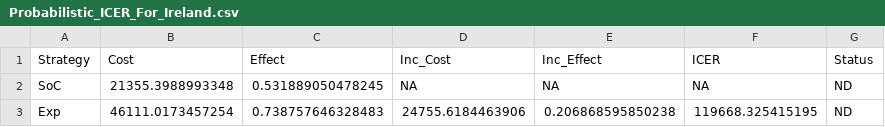
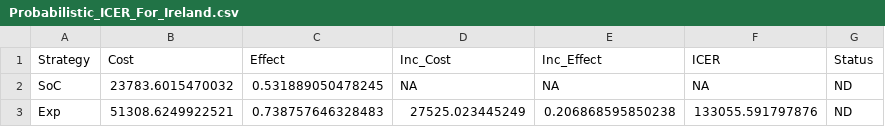
Before and after one commit to JonathanBriody/COLOSSUS_Model, a CSV file: Probabilistic_ICER_For_Ireland.csv, drawn as a sheet.

```diff
--- a/Probabilistic_ICER_For_Ireland.csv
+++ b/Probabilistic_ICER_For_Ireland.csv
@@ -1,3 +1,3 @@
 "Strategy","Cost","Effect","Inc_Cost","Inc_Effect","ICER","Status"
-"SoC",21355.3988993348,0.531889050478245,NA,NA,NA,"ND"
-"Exp",46111.0173457254,0.738757646328483,24755.6184463906,0.206868595850238,119668.325415195,"ND"
+"SoC",23783.6015470032,0.531889050478245,NA,NA,NA,"ND"
+"Exp",51308.6249922521,0.738757646328483,27525.023445249,0.206868595850238,133055.591797876,"ND"
```
Also changed, not shown: Baseline_ICER_For_Ireland.csv, Baseline_ICER_For_Spain.csv, 13 other files.
